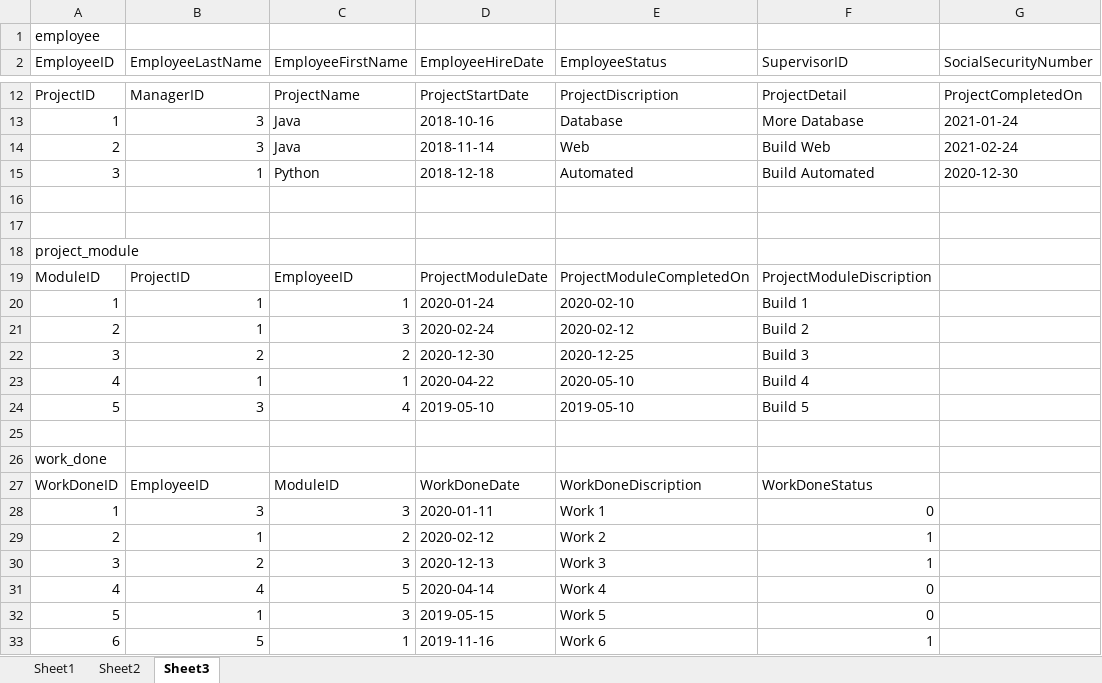
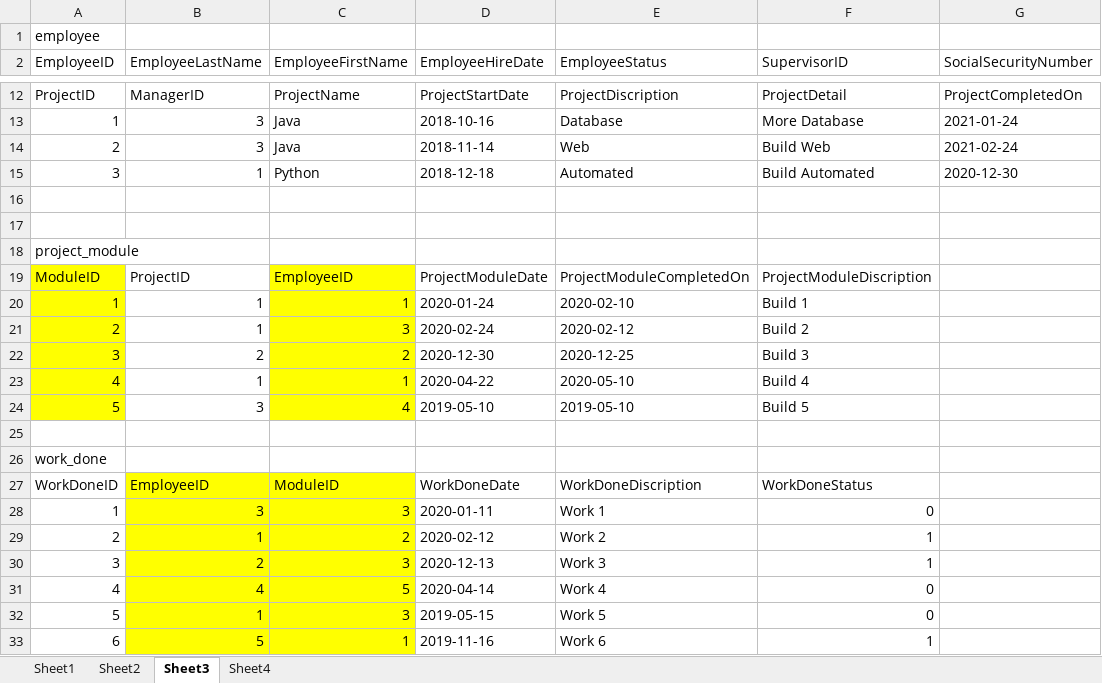
Before and after one commit to hashKitties/Railway16-VTI, an Excel workbook: du_lieu_bai_tap_mysql/du lieu bai tap.xlsx, sheet Sheet3, drawn as a sheet; only a part is shown, gaps mark what is left out; values as stored, in another font and other column widths than the file's, no borders; the diff names each change by its address in the sheet, - before the commit and + after, or states it on an @@ line.

```diff
--- a/du_lieu_bai_tap_mysql/du lieu bai tap.xlsx (sheet Sheet3)
+++ b/du_lieu_bai_tap_mysql/du lieu bai tap.xlsx (sheet Sheet3)
+sheet tab: Sheet4
-A19:A24 fill: none
+A19:A24 fill: #FFFF00
-C19:C24 fill: none
+C19:C24 fill: #FFFF00
-B27:C33 fill: none
+B27:C33 fill: #FFFF00
```
Also changed, not shown: 11 other files.
